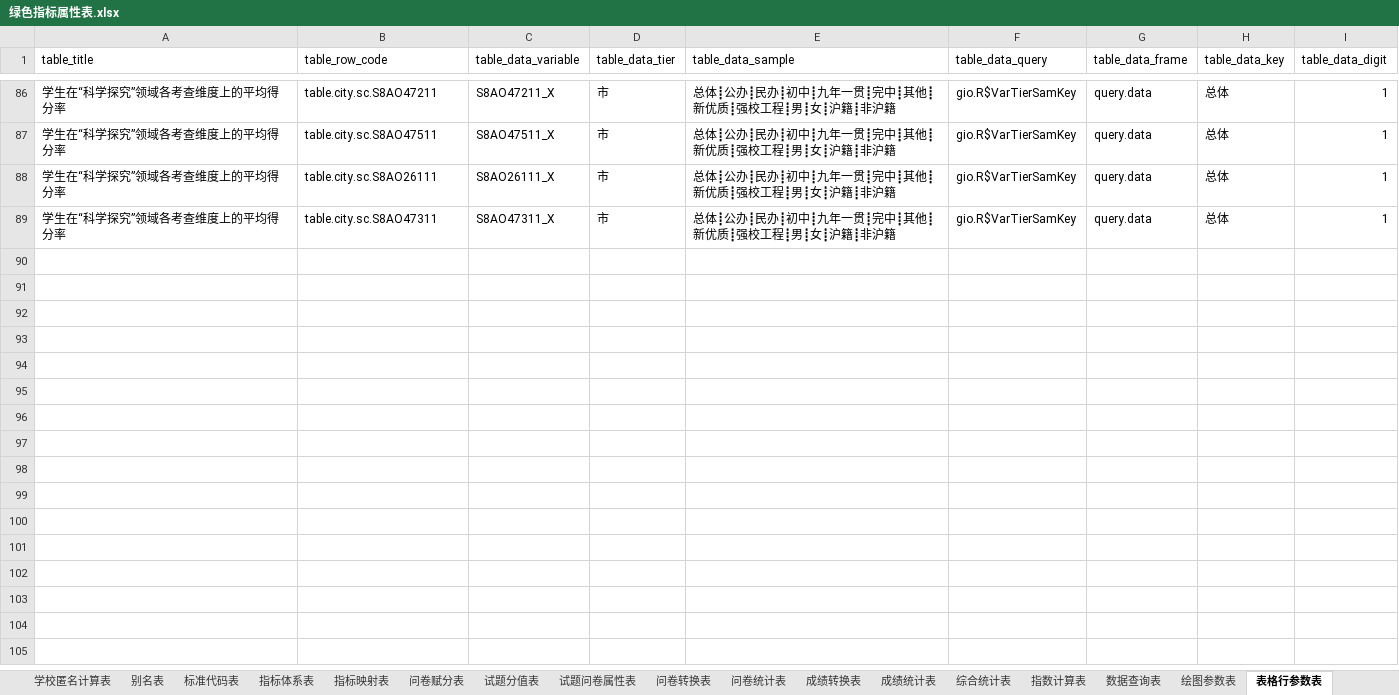
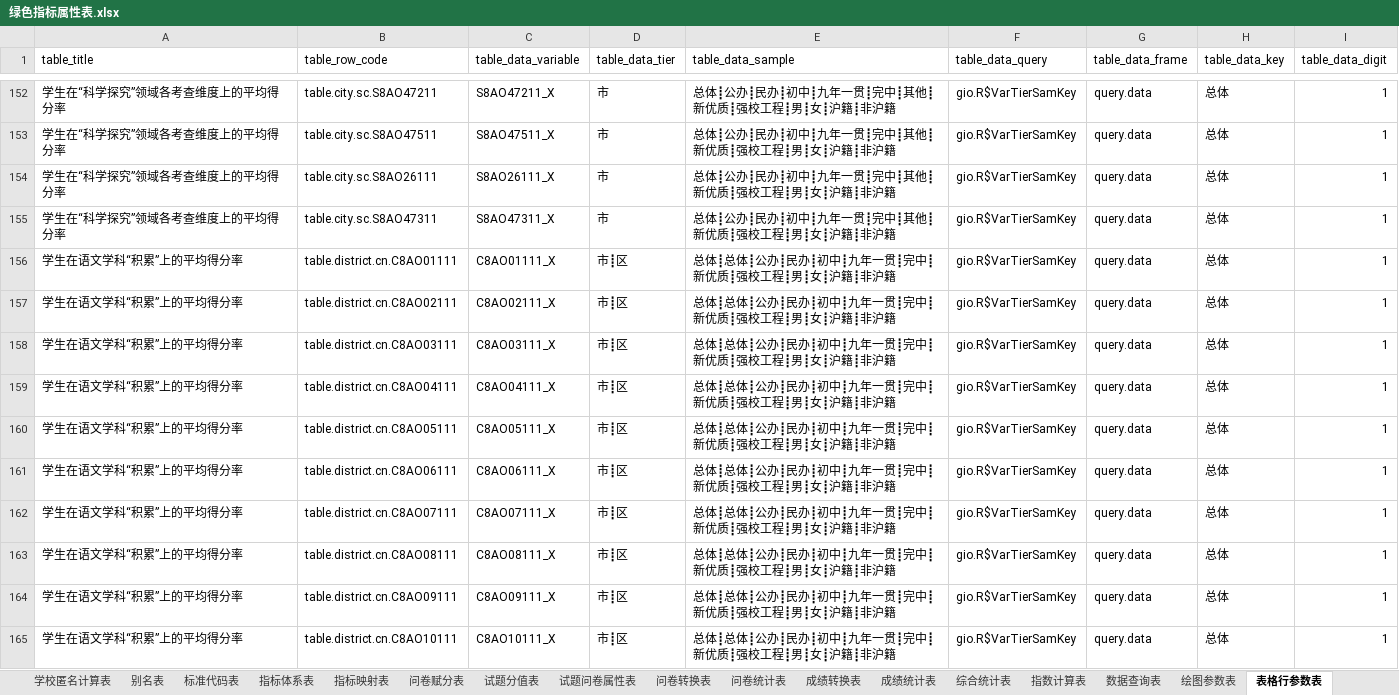
Before and after one commit to pku9104038/green-index, an Excel workbook: data.in/2018sh/绿色指标属性表.xlsx, sheet 表格行参数表, drawn as a sheet; only a part is shown, gaps mark what is left out; values as stored, in another font and other column widths than the file's, no borders; the diff covers the shown part only; the diff names each change by its address in the sheet, - before the commit and + after, or states it on an @@ line.

```diff
--- a/data.in/2018sh/绿色指标属性表.xlsx (sheet 表格行参数表)
+++ b/data.in/2018sh/绿色指标属性表.xlsx (sheet 表格行参数表)
+row 156: 学生在语文学科“积累”上的平均得分率 | table.district.cn.C8AO01111 | C8AO01111_X | 市┋区 | 总体┋总体┋公办┋民办┋初中┋九年一贯┋完中┋新优质┋强校工程┋男┋女┋沪籍┋非沪籍 | gio.R$VarTierSamKey | query.data | 总体 | 1
+row 157: 学生在语文学科“积累”上的平均得分率 | table.district.cn.C8AO02111 | C8AO02111_X | 市┋区 | 总体┋总体┋公办┋民办┋初中┋九年一贯┋完中┋新优质┋强校工程┋男┋女┋沪籍┋非沪籍 | gio.R$VarTierSamKey | query.data | 总体 | 1
+row 158: 学生在语文学科“积累”上的平均得分率 | table.district.cn.C8AO03111 | C8AO03111_X | 市┋区 | 总体┋总体┋公办┋民办┋初中┋九年一贯┋完中┋新优质┋强校工程┋男┋女┋沪籍┋非沪籍 | gio.R$VarTierSamKey | query.data | 总体 | 1
+row 159: 学生在语文学科“积累”上的平均得分率 | table.district.cn.C8AO04111 | C8AO04111_X | 市┋区 | 总体┋总体┋公办┋民办┋初中┋九年一贯┋完中┋新优质┋强校工程┋男┋女┋沪籍┋非沪籍 | gio.R$VarTierSamKey | query.data | 总体 | 1
+row 160: 学生在语文学科“积累”上的平均得分率 | table.district.cn.C8AO05111 | C8AO05111_X | 市┋区 | 总体┋总体┋公办┋民办┋初中┋九年一贯┋完中┋新优质┋强校工程┋男┋女┋沪籍┋非沪籍 | gio.R$VarTierSamKey | query.data | 总体 | 1
+row 161: 学生在语文学科“积累”上的平均得分率 | table.district.cn.C8AO06111 | C8AO06111_X | 市┋区 | 总体┋总体┋公办┋民办┋初中┋九年一贯┋完中┋新优质┋强校工程┋男┋女┋沪籍┋非沪籍 | gio.R$VarTierSamKey | query.data | 总体 | 1
+row 162: 学生在语文学科“积累”上的平均得分率 | table.district.cn.C8AO07111 | C8AO07111_X | 市┋区 | 总体┋总体┋公办┋民办┋初中┋九年一贯┋完中┋新优质┋强校工程┋男┋女┋沪籍┋非沪籍 | gio.R$VarTierSamKey | query.data | 总体 | 1
+row 163: 学生在语文学科“积累”上的平均得分率 | table.district.cn.C8AO08111 | C8AO08111_X | 市┋区 | 总体┋总体┋公办┋民办┋初中┋九年一贯┋完中┋新优质┋强校工程┋男┋女┋沪籍┋非沪籍 | gio.R$VarTierSamKey | query.data | 总体 | 1
+row 164: 学生在语文学科“积累”上的平均得分率 | table.district.cn.C8AO09111 | C8AO09111_X | 市┋区 | 总体┋总体┋公办┋民办┋初中┋九年一贯┋完中┋新优质┋强校工程┋男┋女┋沪籍┋非沪籍 | gio.R$VarTierSamKey | query.data | 总体 | 1
+row 165: 学生在语文学科“积累”上的平均得分率 | table.district.cn.C8AO10111 | C8AO10111_X | 市┋区 | 总体┋总体┋公办┋民办┋初中┋九年一贯┋完中┋新优质┋强校工程┋男┋女┋沪籍┋非沪籍 | gio.R$VarTierSamKey | query.data | 总体 | 1
```
Also changed, not shown: 91 added rows elsewhere in this sheet, sheet 数据查询表, sheet 绘图参数表, sheet 学校信息表, sheet 成绩统计表, hidden cells, 51 other files.
